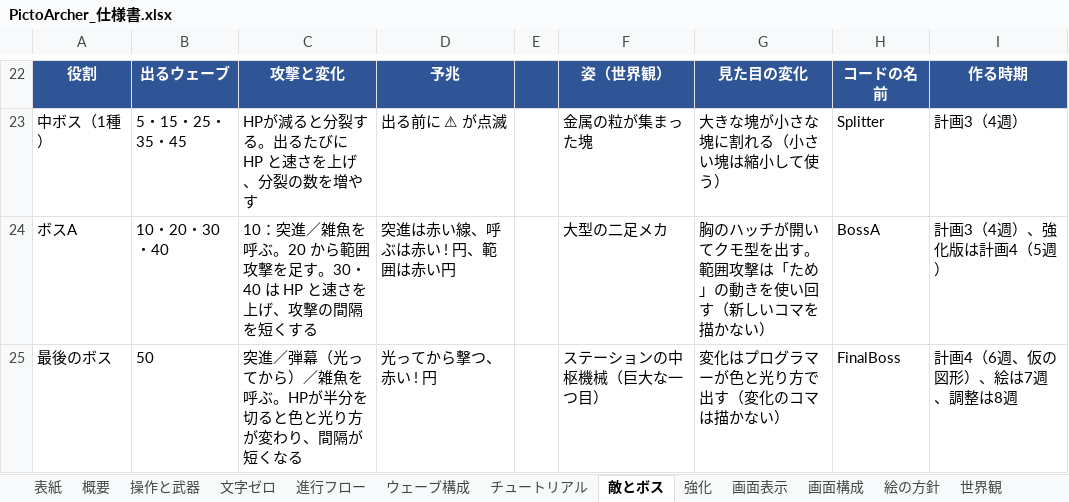
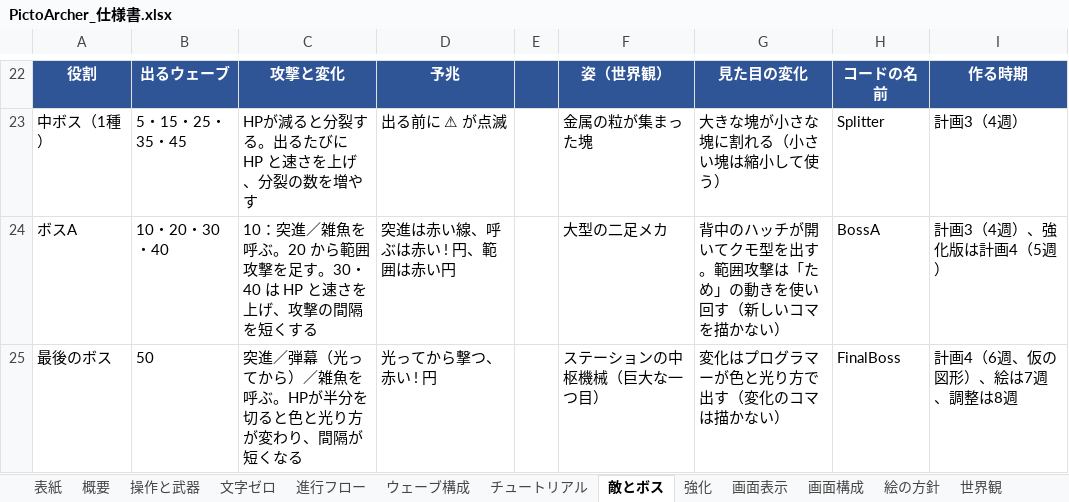
Before and after one commit to GP-Yoshihiro/PictoArcher, an Excel workbook: docs/PictoArcher_仕様書.xlsx, sheet 敵とボス, drawn as a sheet; only a part is shown, gaps mark what is left out; values as stored, in another font and other column widths than the file's, no borders; the diff names each change by its address in the sheet, - before the commit and + after, or states it on an @@ line.

```diff
--- a/docs/PictoArcher_仕様書.xlsx (sheet 敵とボス)
+++ b/docs/PictoArcher_仕様書.xlsx (sheet 敵とボス)
-G24: 胸のハッチ…
+G24: 背中のハッチ…
```
Also changed, not shown: sheet 作業工程, sheet 分担, sheet 変更履歴, 4 other files.
